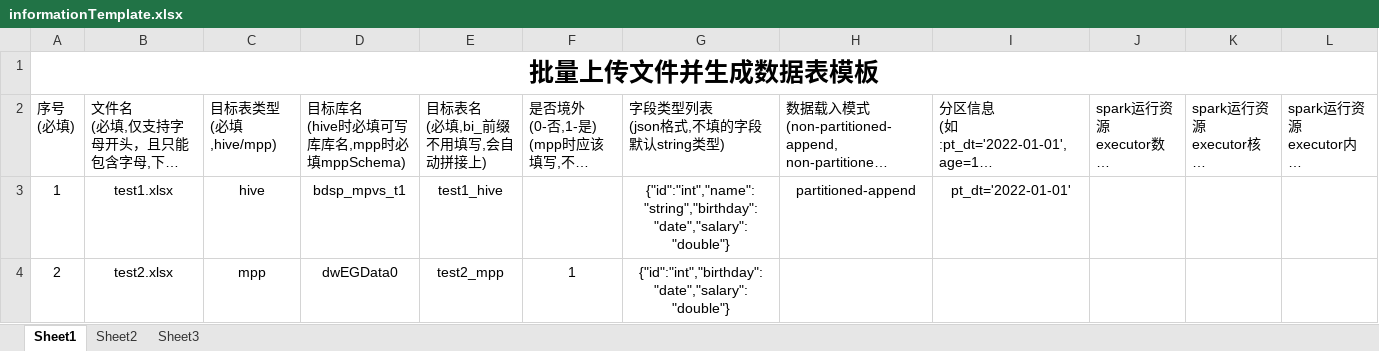
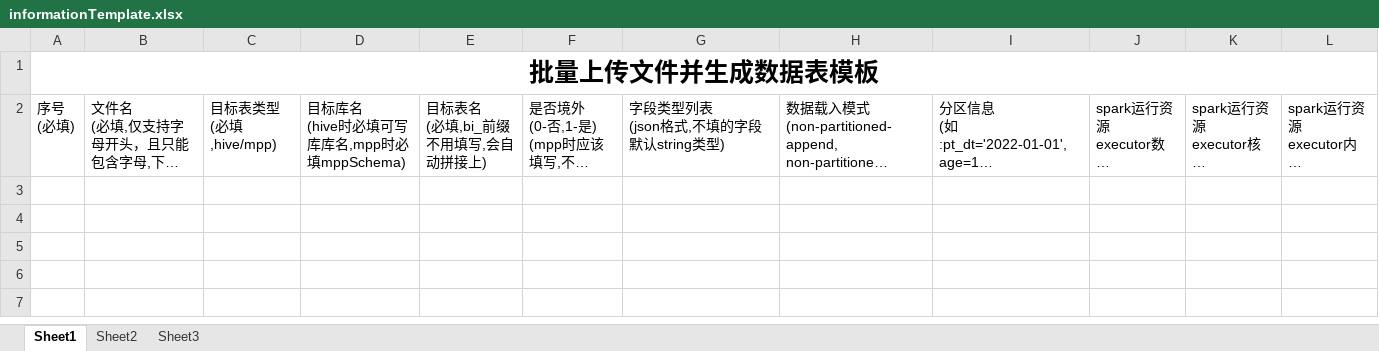
Before and after one commit to ASSIN1024/report-front, an Excel workbook: report-backend/src/main/resources/informationTemplate.xlsx, sheet Sheet1, drawn as a sheet; only a part is shown; long unchanged cells end in …; values as stored, in another font and other column widths than the file's, no borders; rows hold the shown columns only; the diff names each change by its address in the sheet, - before the commit and + after, or states it on an @@ line.

Commit message:
fix(packing): 修复information文件两个问题
1. 模板自带示例数据: 删除了informationTemplate.xlsx中的test1.xlsx和test2.xlsx示例数据行
2. 字段列表格式: 改为简化格式 姓名:string,年龄:int,性别:string

关联任务: H-PACKING-FIX-0506

```diff
--- a/report-backend/src/main/resources/informationTemplate.xlsx (sheet Sheet1)
+++ b/report-backend/src/main/resources/informationTemplate.xlsx (sheet Sheet1)
-row 3: 1 | test1.xlsx | hive | bdsp_mpvs_t1 | test1_hive |  | {"id":"int","name":"string","birthday":"date","salary":"double"} | partitioned-append | pt_dt='2022-01-01'
-row 4: 2 | test2.xlsx | mpp | dwEGData0 | test2_mpp | 1 | {"id":"int","birthday":"date","salary":"double"}
```
Also changed, not shown: 2 other files.
